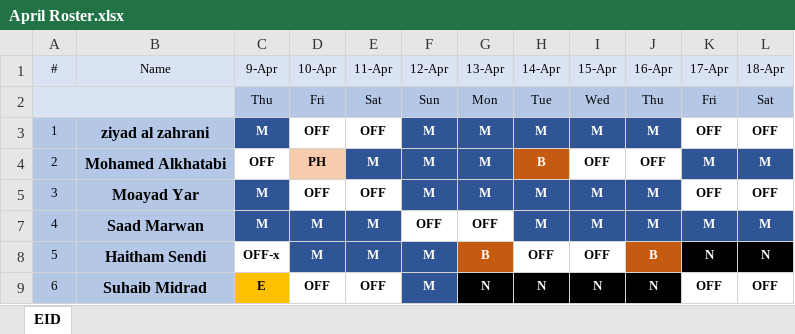
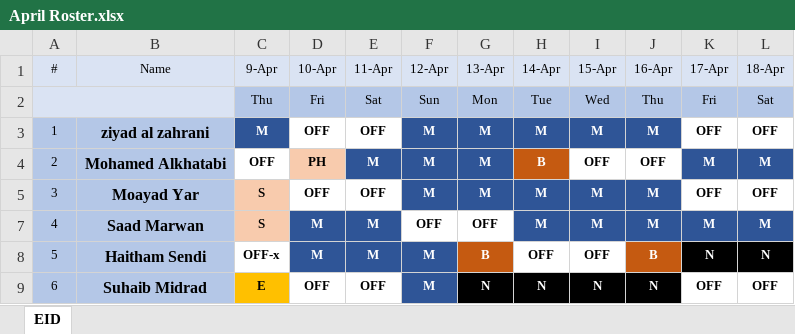
Before and after one commit to mw4z/cluster-it-roster, an Excel workbook: April Roster.xlsx, sheet EID, drawn as a sheet; only a part is shown; values as stored, in another font and other column widths than the file's, no borders; the diff names each change by its address in the sheet, - before the commit and + after, or states it on an @@ line.

Commit message:
Add files via upload

```diff
--- a/April Roster.xlsx (sheet EID)
+++ b/April Roster.xlsx (sheet EID)
-C5 (9-Apr): M
+C5 (9-Apr): S
@@ C5 fill: #2F5597 → #F8CBAD, text colour: #FFFFFF → black @@
-C7 (9-Apr): M
+C7 (9-Apr): S
@@ C7 fill: #2F5597 → #F8CBAD, text colour: #FFFFFF → black @@
```
